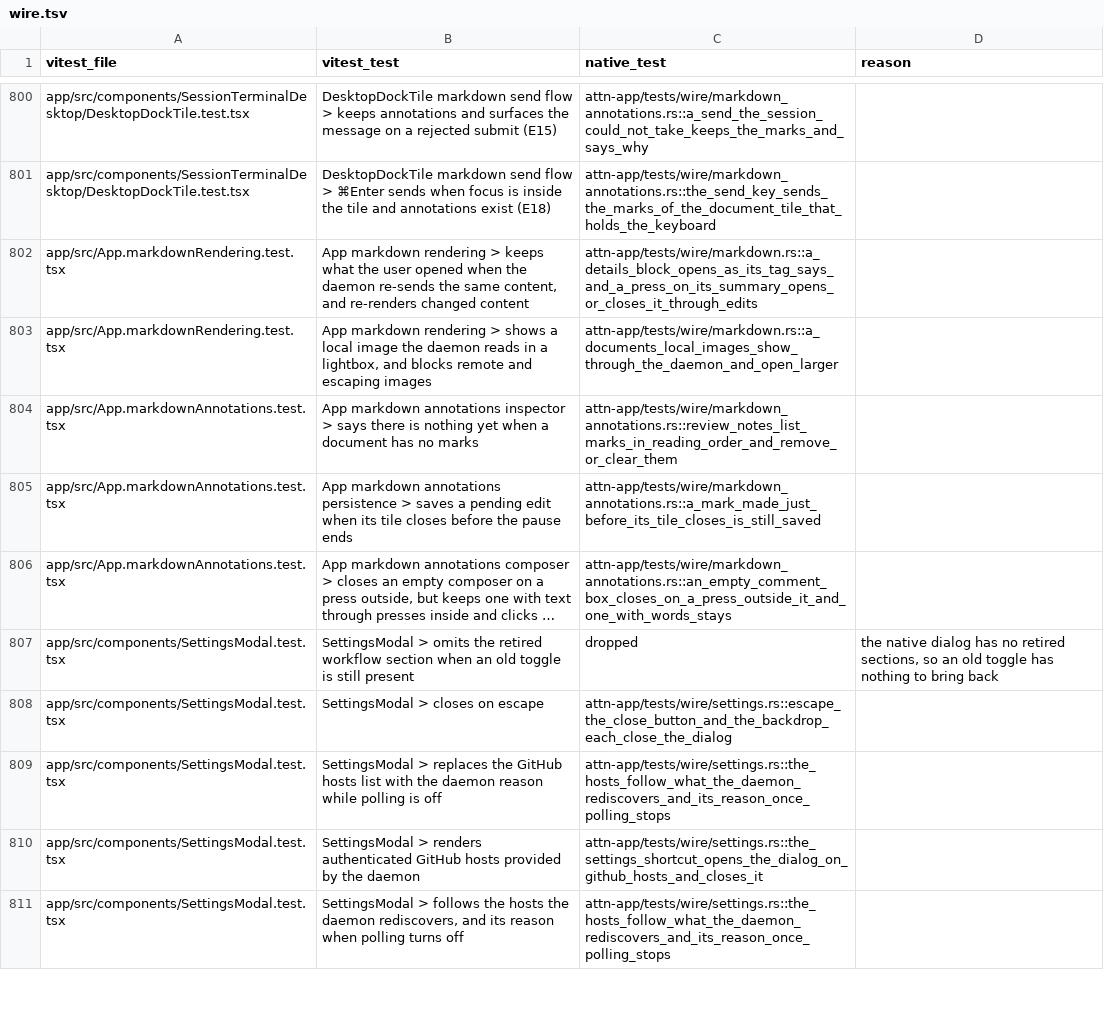
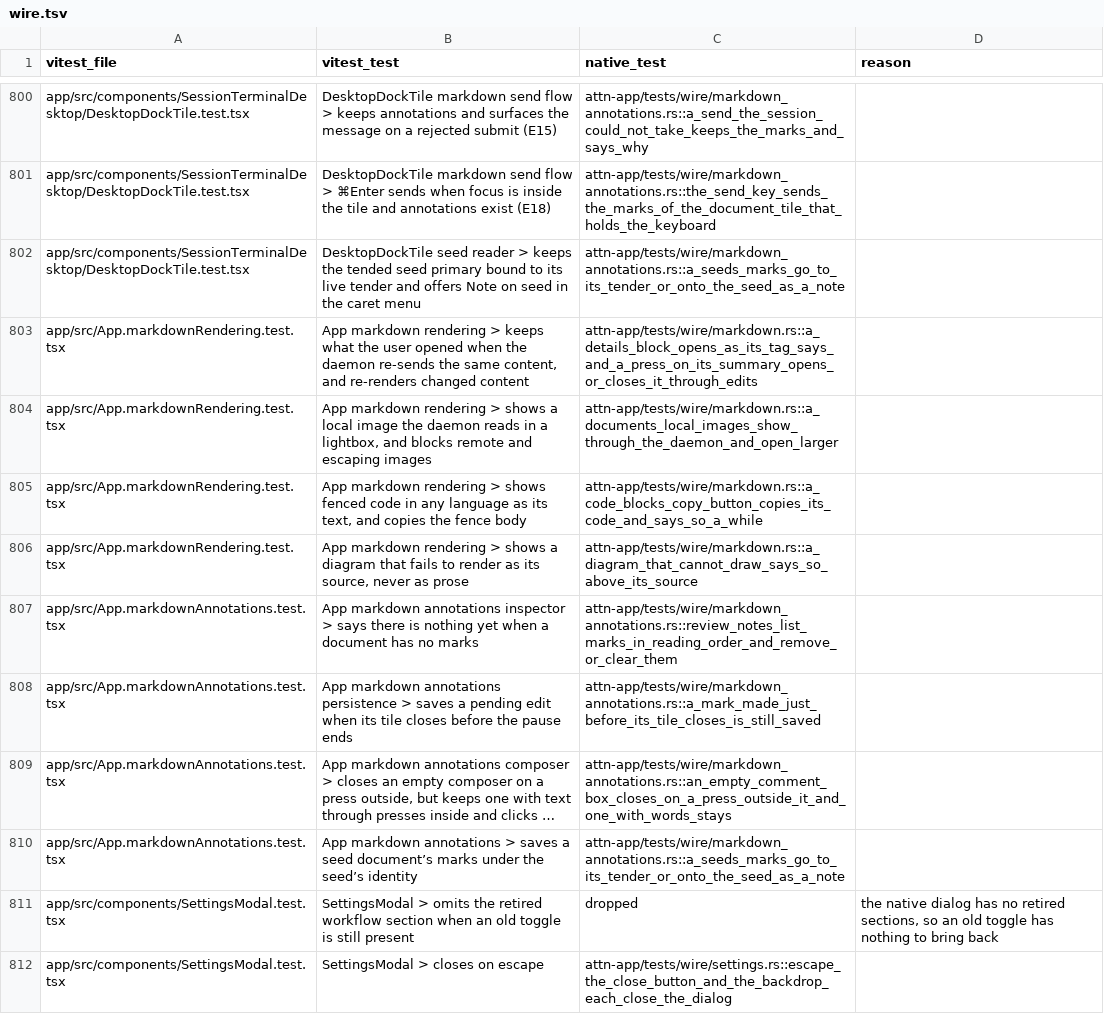
Before and after one commit to SolenesInc/attn, a TSV file: native/parity/wire.tsv, drawn as a sheet; only a part is shown, gaps mark what is left out; the shorter side is filled out with more unchanged rows; long unchanged cells end in …; the diff names each change by its address in the sheet, - before the commit and + after, or states it on an @@ line.

```diff
--- a/native/parity/wire.tsv
+++ b/native/parity/wire.tsv
+row 802: app/src/components/SessionTerminalDesktop/DesktopDockTile.test.tsx | DesktopDockTile seed reader > keeps the tended seed primary bound to its live tender and offers Note on seed in the caret menu | attn-app/tests/wire/markdown_annotations.rs::a_seeds_marks_go_to_its_tender_or_onto_the_seed_as_a_note
+row 805: app/src/App.markdownRendering.test.tsx | App markdown rendering > shows fenced code in any language as its text, and copies the fence body | attn-app/tests/wire/markdown.rs::a_code_blocks_copy_button_copies_its_code_and_says_so_a_while
+row 806: app/src/App.markdownRendering.test.tsx | App markdown rendering > shows a diagram that fails to render as its source, never as prose | attn-app/tests/wire/markdown.rs::a_diagram_that_cannot_draw_says_so_above_its_source
+row 810: app/src/App.markdownAnnotations.test.tsx | App markdown annotations > saves a seed document’s marks under the seed’s identity | attn-app/tests/wire/markdown_annotations.rs::a_seeds_marks_go_to_its_tender_or_onto_the_seed_as_a_note
```
Also changed, not shown: native/parity/checklist.tsv, 2 other files.
